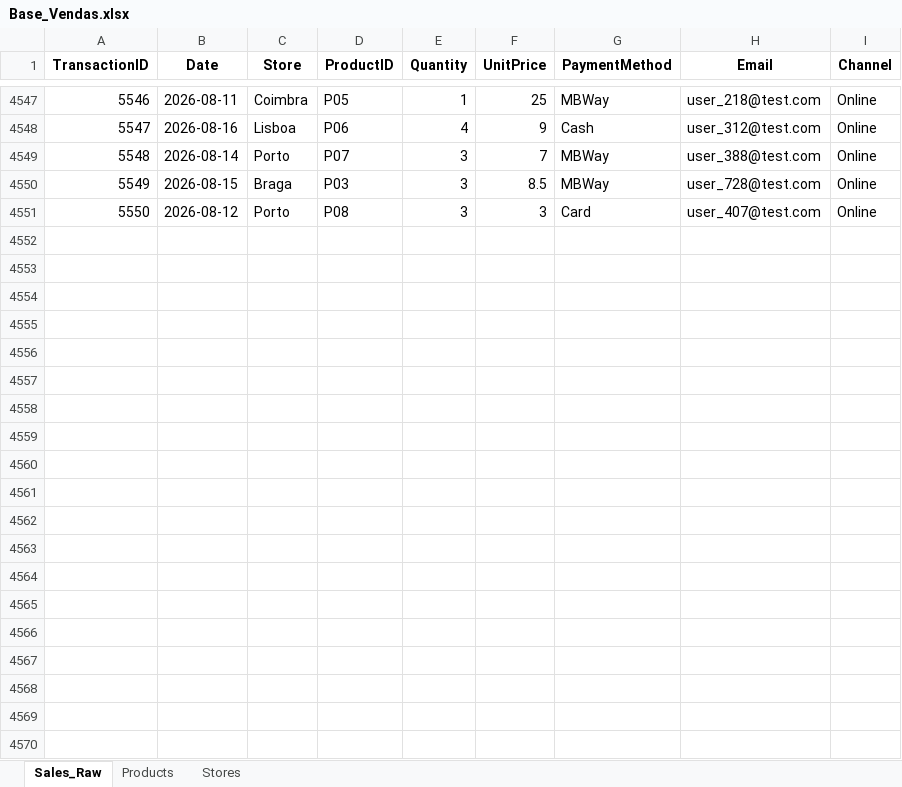
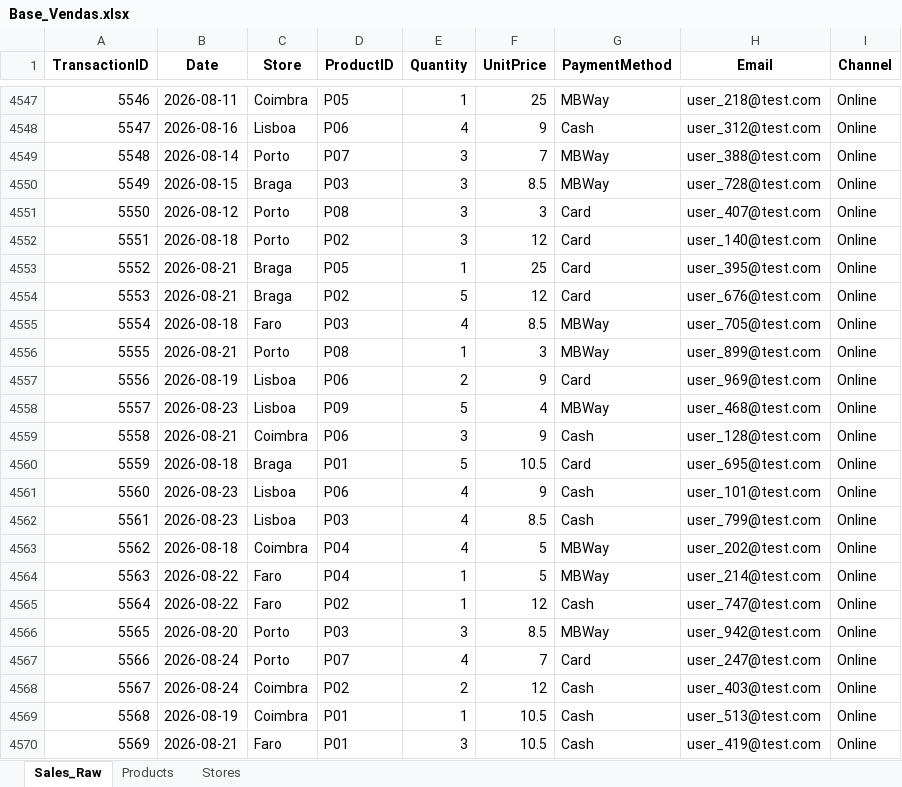
Before and after one commit to hdlopes1982/pipeline-vendas-automacao, an Excel workbook: Base_Vendas.xlsx, sheet Sales_Raw, drawn as a sheet; only a part is shown, gaps mark what is left out; values as stored, in another font and other column widths than the file's, no borders; the diff covers the shown part only; the diff names each change by its address in the sheet, - before the commit and + after, or states it on an @@ line.

```diff
--- a/Base_Vendas.xlsx (sheet Sales_Raw)
+++ b/Base_Vendas.xlsx (sheet Sales_Raw)
+row 4552: 5551 | 2026-08-18 | Porto | P02 | 3 | 12 | Card | user_140@test.com | Online
+row 4553: 5552 | 2026-08-21 | Braga | P05 | 1 | 25 | Card | user_395@test.com | Online
+row 4554: 5553 | 2026-08-21 | Braga | P02 | 5 | 12 | Card | user_676@test.com | Online
+row 4555: 5554 | 2026-08-18 | Faro | P03 | 4 | 8.5 | MBWay | user_705@test.com | Online
+row 4556: 5555 | 2026-08-21 | Porto | P08 | 1 | 3 | MBWay | user_899@test.com | Online
+row 4557: 5556 | 2026-08-19 | Lisboa | P06 | 2 | 9 | Card | user_969@test.com | Online
+row 4558: 5557 | 2026-08-23 | Lisboa | P09 | 5 | 4 | MBWay | user_468@test.com | Online
+row 4559: 5558 | 2026-08-21 | Coimbra | P06 | 3 | 9 | Cash | user_128@test.com | Online
+row 4560: 5559 | 2026-08-18 | Braga | P01 | 5 | 10.5 | Card | user_695@test.com | Online
+row 4561: 5560 | 2026-08-23 | Lisboa | P06 | 4 | 9 | Cash | user_101@test.com | Online
+row 4562: 5561 | 2026-08-23 | Lisboa | P03 | 4 | 8.5 | Cash | user_799@test.com | Online
+row 4563: 5562 | 2026-08-18 | Coimbra | P04 | 4 | 5 | MBWay | user_202@test.com | Online
+row 4564: 5563 | 2026-08-22 | Faro | P04 | 1 | 5 | MBWay | user_214@test.com | Online
+row 4565: 5564 | 2026-08-22 | Faro | P02 | 1 | 12 | Cash | user_747@test.com | Online
+row 4566: 5565 | 2026-08-20 | Porto | P03 | 3 | 8.5 | MBWay | user_942@test.com | Online
+row 4567: 5566 | 2026-08-24 | Porto | P07 | 4 | 7 | Card | user_247@test.com | Online
+row 4568: 5567 | 2026-08-24 | Coimbra | P02 | 2 | 12 | Cash | user_403@test.com | Online
+row 4569: 5568 | 2026-08-19 | Coimbra | P01 | 1 | 10.5 | Cash | user_513@test.com | Online
+row 4570: 5569 | 2026-08-21 | Faro | P01 | 3 | 10.5 | Cash | user_419@test.com | Online
```
Also changed, not shown: 31 added rows elsewhere in this sheet.
